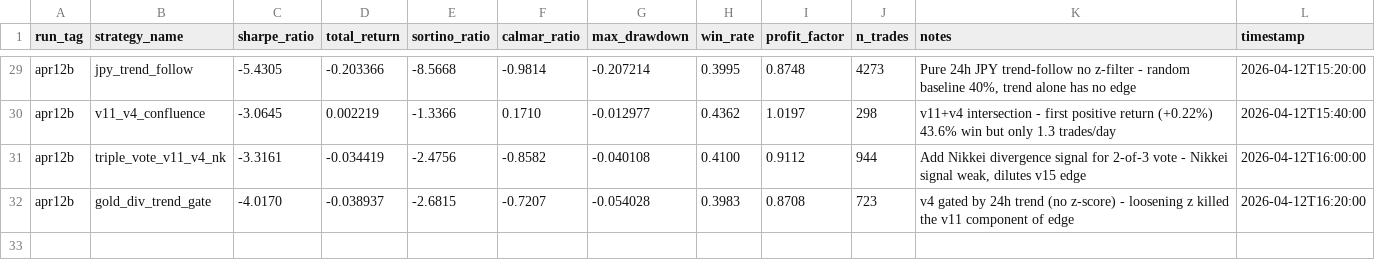
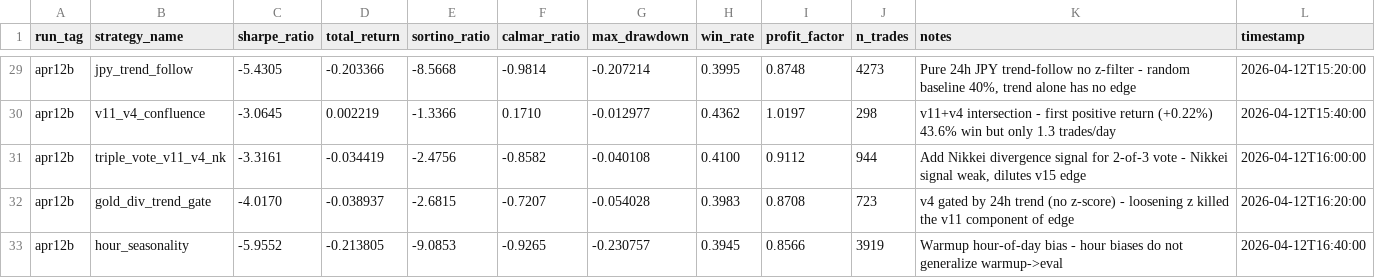
Before and after one commit to arshchawla21/autoresearch-trader, a TSV file: results.tsv, drawn as a sheet; only a part is shown, gaps mark what is left out.

Commit message:
v18-hour-seasonality: hour bias does not generalize | sharpe=-5.96

```diff
--- a/results.tsv
+++ b/results.tsv
@@ -32 +32,2 @@ apr12b	triple_vote_v11_v4_nk	-3.3161	-0.034419	-2.4756	-0.8582	-0.040108	0.4100
 apr12b	gold_div_trend_gate	-4.0170	-0.038937	-2.6815	-0.7207	-0.054028	0.3983	0.8708	723	v4 gated by 24h trend (no z-score) - loosening z killed the v11 component of edge	2026-04-12T16:20:00
+apr12b	hour_seasonality	-5.9552	-0.213805	-9.0853	-0.9265	-0.230757	0.3945	0.8566	3919	Warmup hour-of-day bias - hour biases do not generalize warmup->eval	2026-04-12T16:40:00
```
Also changed, not shown: 1 other file.
